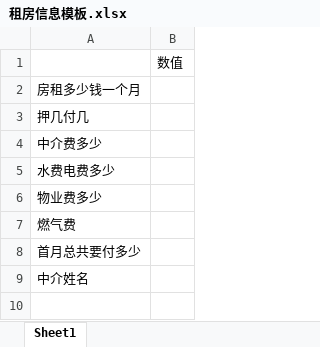
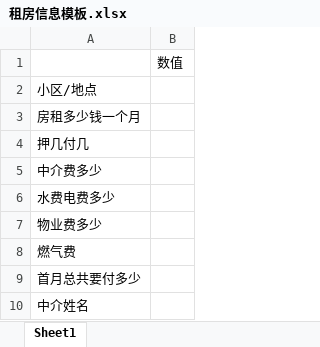
Before and after one commit to Felix-cy110/house-rent-table, an Excel workbook: outputs/01a11ae7-a608-7692-9440-5edb4b06cfa9/租房信息模板.xlsx, sheet Sheet1, drawn as a sheet; values as stored, in another font and other column widths than the file's, no borders; the diff names each change by its address in the sheet, - before the commit and + after, or states it on an @@ line.

Commit message:
feat(template): 新增小区地点填写项
原有问题：费用表内缺少房源位置，填写多套房源后不便区分。
产生原因：原模板仅包含费用和中介姓名，需要依赖文件名或其他记录识别房源。
解决方案：采用新增小区地点的 9 项模板，并同步 README 填写说明。
测试：XLSX 结构检查、Excel 16.0 只读打开与 9 项字段核对、渲染预览和文件哈希比对通过；模板不含公式，未执行公式测试；未验证 WPS、网页版和手机端。

```diff
--- a/outputs/01a11ae7-a608-7692-9440-5edb4b06cfa9/租房信息模板.xlsx (sheet Sheet1)
+++ b/outputs/01a11ae7-a608-7692-9440-5edb4b06cfa9/租房信息模板.xlsx (sheet Sheet1)
+row 2: 小区/地点
```
Also changed, not shown: 1 other file.
